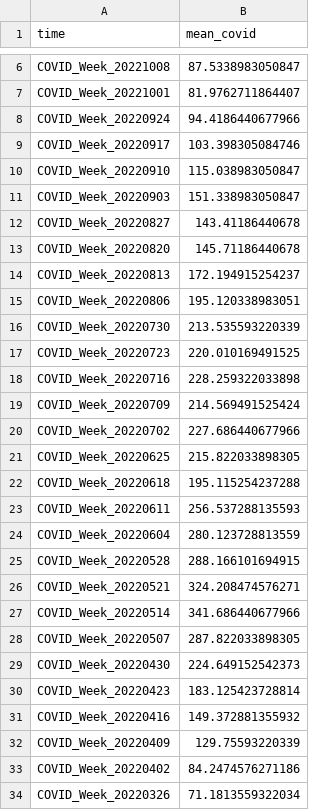
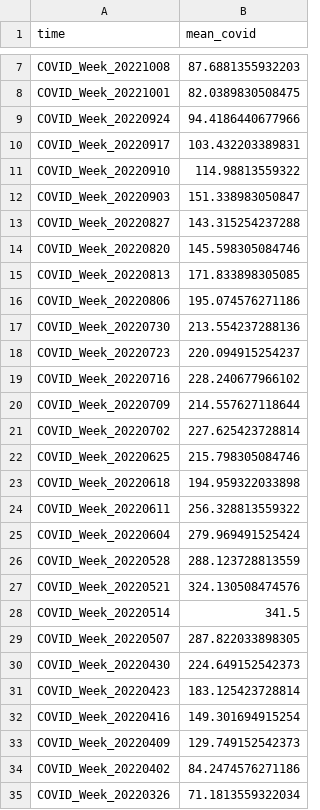
Before and after one commit to GeoDaCenter/OpenAirQ-dashboard, a CSV file: Data/COVID/covid_means.csv, drawn as a sheet; only a part is shown, gaps mark what is left out; the diff covers the shown part only.

```diff
--- a/Data/COVID/covid_means.csv
+++ b/Data/COVID/covid_means.csv
@@ -6,23 +7,23 @@
-"COVID_Week_20221008",87.5338983050847
-"COVID_Week_20221001",81.9762711864407
+"COVID_Week_20221008",87.6881355932203
+"COVID_Week_20221001",82.0389830508475
 "COVID_Week_20220924",94.4186440677966
-"COVID_Week_20220917",103.398305084746
-"COVID_Week_20220910",115.038983050847
+"COVID_Week_20220917",103.432203389831
+"COVID_Week_20220910",114.98813559322
 "COVID_Week_20220903",151.338983050847
-"COVID_Week_20220827",143.41186440678
-"COVID_Week_20220820",145.71186440678
-"COVID_Week_20220813",172.194915254237
-"COVID_Week_20220806",195.120338983051
-"COVID_Week_20220730",213.535593220339
-"COVID_Week_20220723",220.010169491525
-"COVID_Week_20220716",228.259322033898
-"COVID_Week_20220709",214.569491525424
-"COVID_Week_20220702",227.686440677966
-"COVID_Week_20220625",215.822033898305
-"COVID_Week_20220618",195.115254237288
-"COVID_Week_20220611",256.537288135593
-"COVID_Week_20220604",280.123728813559
-"COVID_Week_20220528",288.166101694915
-"COVID_Week_20220521",324.208474576271
-"COVID_Week_20220514",341.686440677966
+"COVID_Week_20220827",143.315254237288
+"COVID_Week_20220820",145.598305084746
+"COVID_Week_20220813",171.833898305085
+"COVID_Week_20220806",195.074576271186
+"COVID_Week_20220730",213.554237288136
+"COVID_Week_20220723",220.094915254237
+"COVID_Week_20220716",228.240677966102
+"COVID_Week_20220709",214.557627118644
+"COVID_Week_20220702",227.625423728814
+"COVID_Week_20220625",215.798305084746
+"COVID_Week_20220618",194.959322033898
+"COVID_Week_20220611",256.328813559322
+"COVID_Week_20220604",279.969491525424
+"COVID_Week_20220528",288.123728813559
+"COVID_Week_20220521",324.130508474576
+"COVID_Week_20220514",341.5
 "COVID_Week_20220507",287.822033898305
@@ -30,4 +31,4 @@
 "COVID_Week_20220423",183.125423728814
-"COVID_Week_20220416",149.372881355932
-"COVID_Week_20220409",129.75593220339
+"COVID_Week_20220416",149.301694915254
+"COVID_Week_20220409",129.749152542373
 "COVID_Week_20220402",84.2474576271186
```
Also changed, not shown: 1 added row and 13 edited cells elsewhere in this file, Data/COVID/CovidWeekly.csv, 1 other file.
